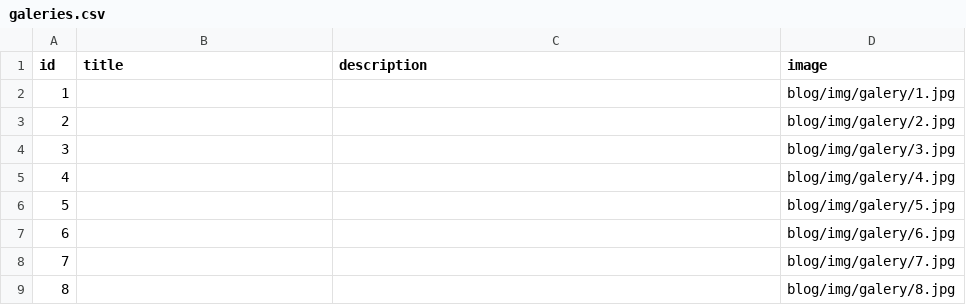
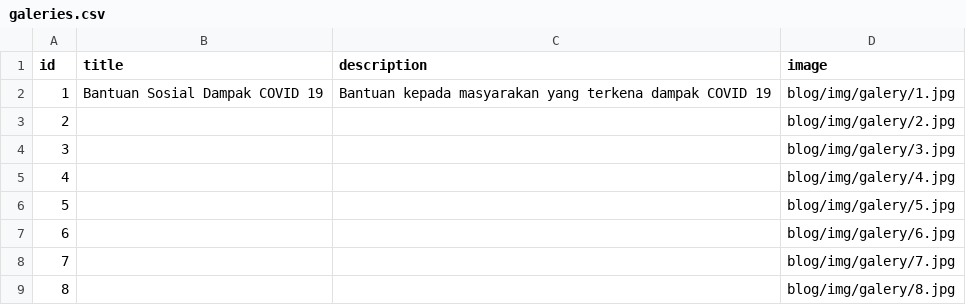
Before and after one commit to wisnubaldas/blog_hitler, a CSV file: database/seeders/data/galeries.csv, drawn as a sheet.

```diff
--- a/database/seeders/data/galeries.csv
+++ b/database/seeders/data/galeries.csv
@@ -1,3 +1,3 @@
 id,title,description,image
-1,,,blog/img/galery/1.jpg
+1,"Bantuan Sosial Dampak COVID 19","Bantuan kepada masyarakan yang terkena dampak COVID 19",blog/img/galery/1.jpg
 2,,,blog/img/galery/2.jpg
```
Also changed, not shown: 21 other files.
